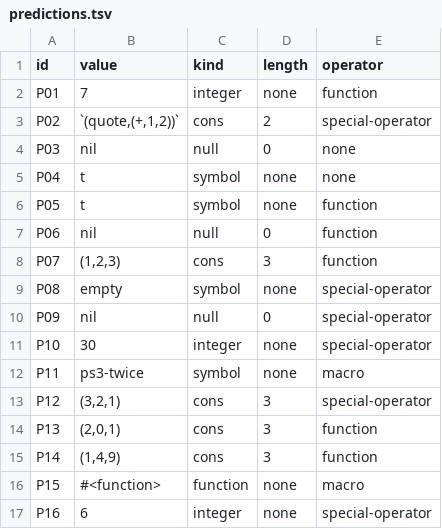
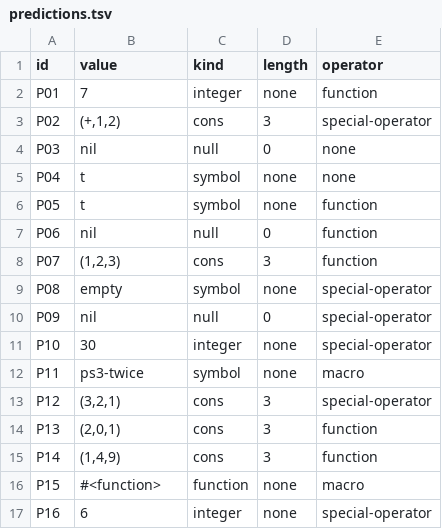
Before and after one commit to rgbsod/cmsc-124-ps3-starter, a TSV file: predictions.tsv, drawn as a sheet.

Commit message:
fix: quote removes its own layer

```diff
--- a/predictions.tsv
+++ b/predictions.tsv
@@ -2,3 +2,3 @@ id	value	kind	length	operator
 P01	7	integer	none	function
-P02	`(quote,(+,1,2))`	cons	2	special-operator
+P02	(+,1,2)	cons	3	special-operator
 P03	nil	null	0	none
```
Also changed, not shown: 1 other file.
